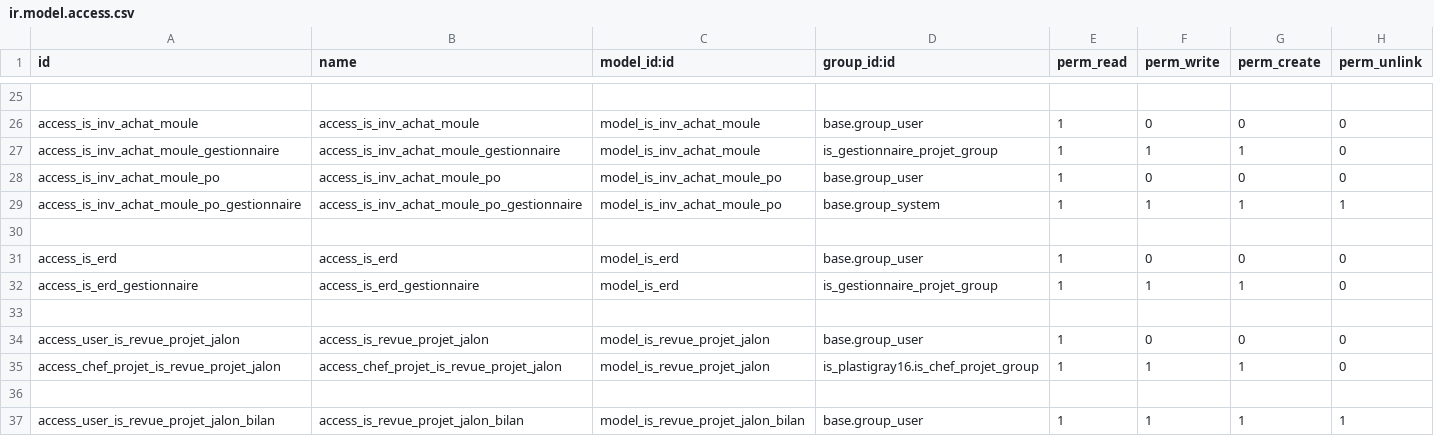
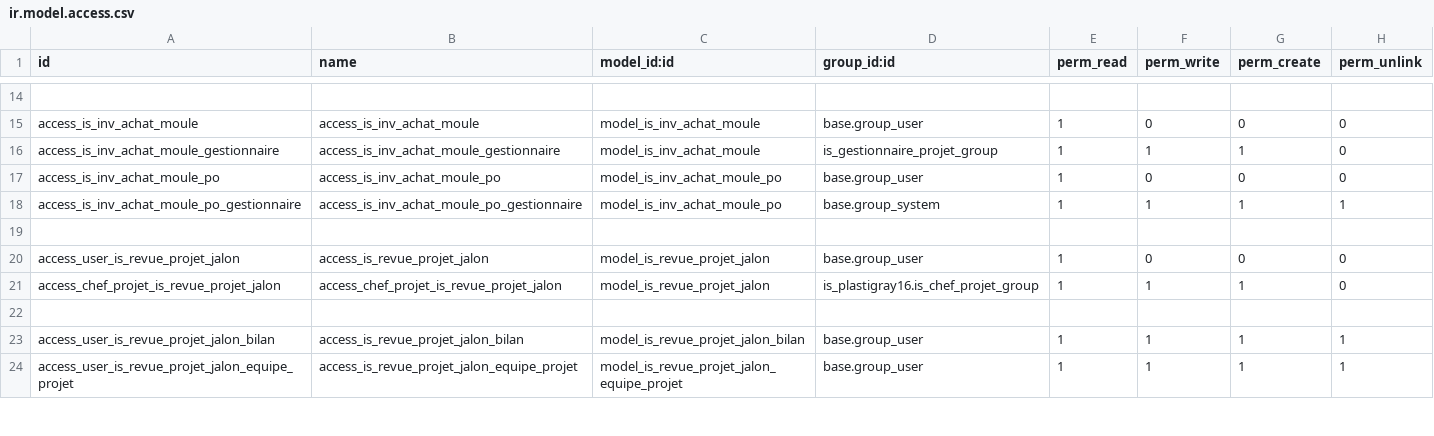
Before and after one commit to tonygalmiche/is_dynacase2odoo, a CSV file: security/ir.model.access.csv, drawn as a sheet; only a part is shown, gaps mark what is left out; the shorter side is filled out with more unchanged rows; the diff covers the shown part only.

```diff
--- a/security/ir.model.access.csv
+++ b/security/ir.model.access.csv
@@ -29,5 +18,2 @@ access_is_inv_achat_moule_po,access_is_inv_achat_moule_po,model_is_inv_achat_mou
 access_is_inv_achat_moule_po_gestionnaire,access_is_inv_achat_moule_po_gestionnaire,model_is_inv_achat_moule_po,base.group_system,1,1,1,1
-
-access_is_erd,access_is_erd,model_is_erd,base.group_user,1,0,0,0
-access_is_erd_gestionnaire,access_is_erd_gestionnaire,model_is_erd,is_gestionnaire_projet_group,1,1,1,0
 
```
Also changed, not shown: 20 removed rows elsewhere in this file, 7 other files.
